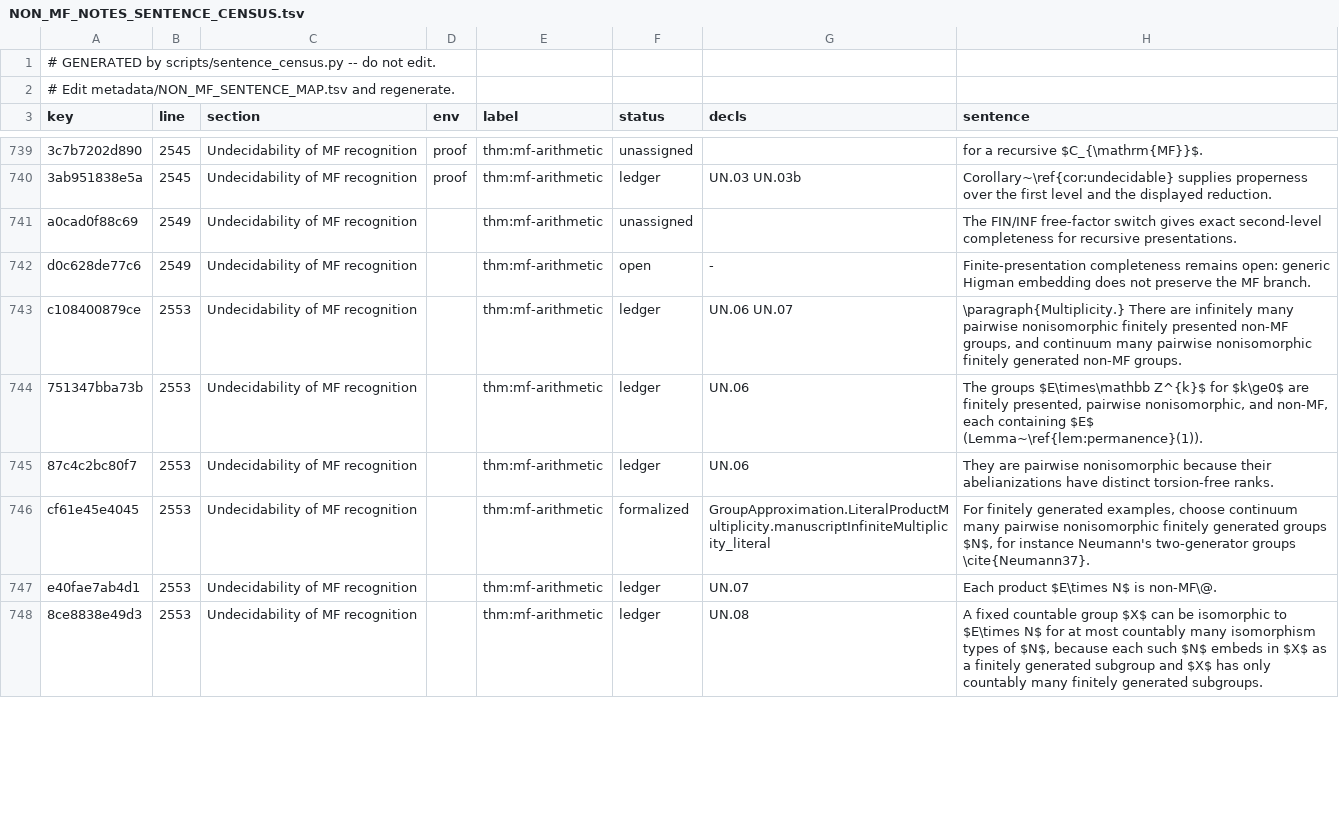
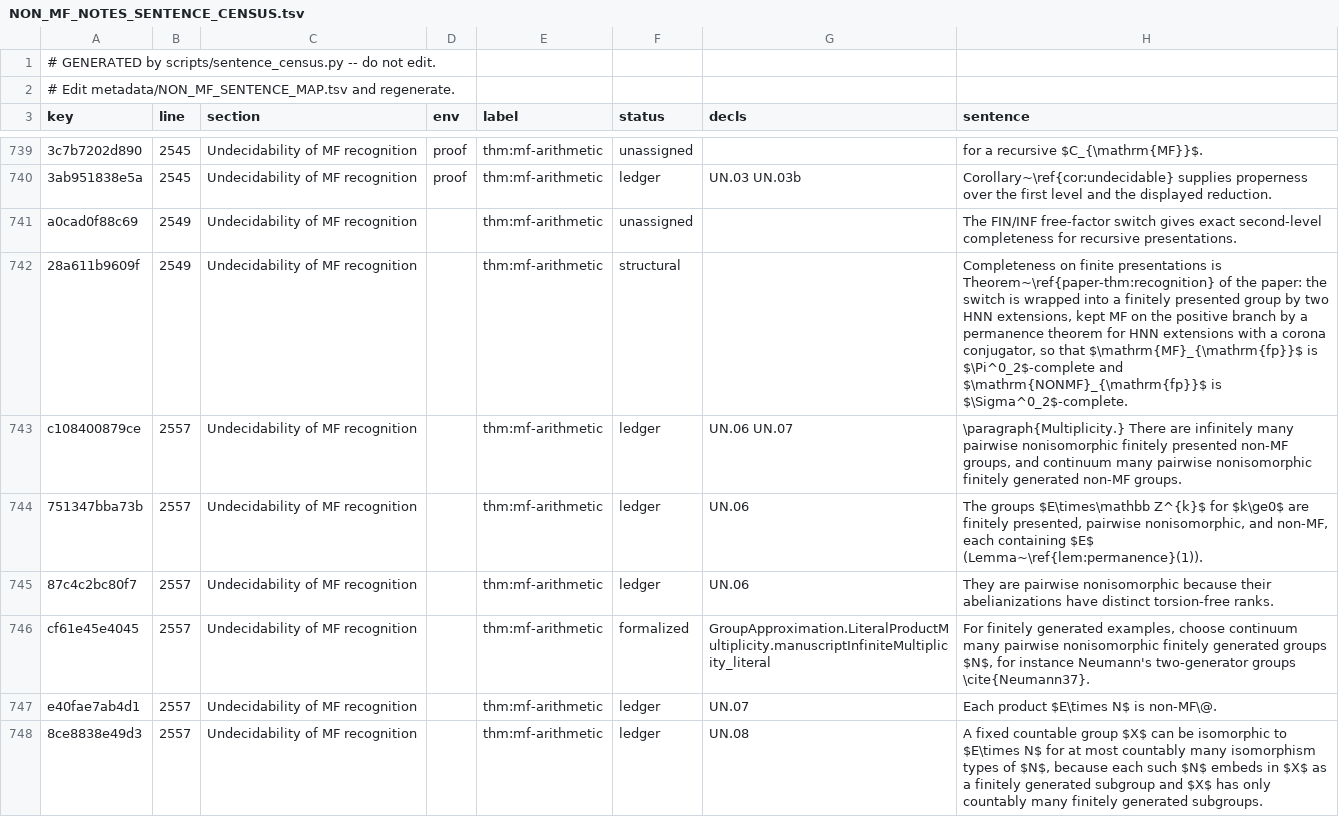
Before and after one commit to SauersML/group-approximation, a TSV file: metadata/NON_MF_NOTES_SENTENCE_CENSUS.tsv, drawn as a sheet; only a part is shown, gaps mark what is left out; the diff covers the shown part only; the diff names each change by its address in the sheet, - before the commit and + after, or states it on an @@ line.

```diff
--- a/metadata/NON_MF_NOTES_SENTENCE_CENSUS.tsv
+++ b/metadata/NON_MF_NOTES_SENTENCE_CENSUS.tsv
-A742 (key): d0c628de77c6
+A742 (key): 28a611b9609f
-F742 (status): open
+F742 (status): structural
-G742 (decls): -
+G742 (decls): (empty)
-H742 (sentence): Finite-presentation completeness remains open: generic Higman embedding does not preserve the MF branch.
+H742 (sentence): Completeness on finite presentations is Theorem~\ref{paper-thm:recognition} of the paper: the switch is wrapped into a finitely presented group by two HNN extensions, kept MF on the positive branch by a permanence theorem for HNN extensions with a corona conjugator, so that $\mathrm{MF}_{\mathrm{fp}}$ is $\Pi^0_2$-complete and $\mathrm{NONMF}_{\mathrm{fp}}$ is $\Sigma^0_2$-complete.
-B743:B748 (line): 2553
+B743:B748 (line): 2557
```
Also changed, not shown: 57 edited cells elsewhere in this file, metadata/NON_MF_NOTES_SENTENCE_MAP.tsv, 3 other files.
